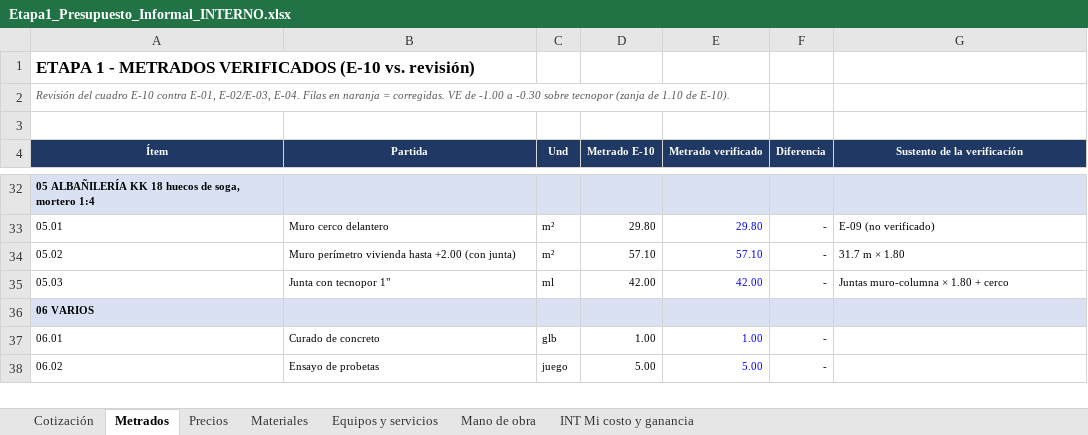
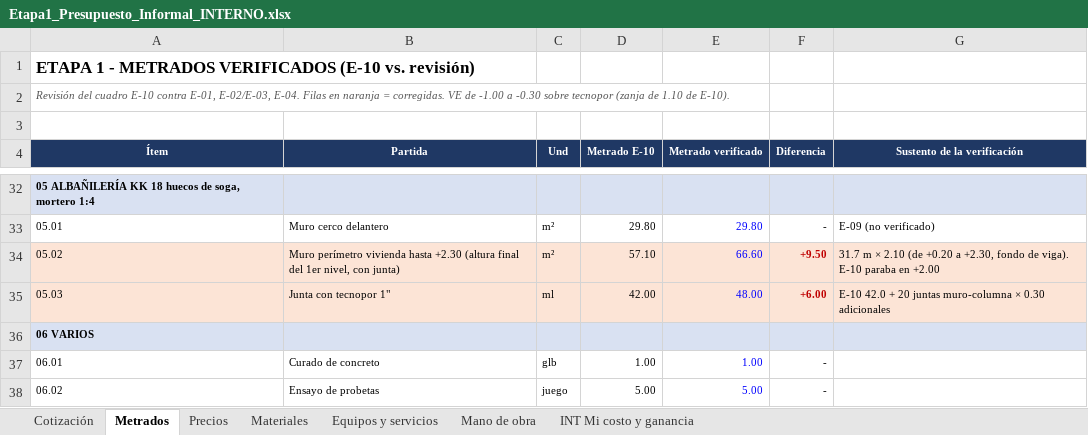
Before and after one commit to layosixsix92/Web-catalogo-fremiotstudio3d, an Excel workbook: metrados/Etapa1_Presupuesto_Informal_INTERNO.xlsx, sheet Metrados, drawn as a sheet; only a part is shown, gaps mark what is left out; values as stored, in another font and other column widths than the file's, no borders; the diff names each change by its address in the sheet, - before the commit and + after, or states it on an @@ line.

```diff
--- a/metrados/Etapa1_Presupuesto_Informal_INTERNO.xlsx (sheet Metrados)
+++ b/metrados/Etapa1_Presupuesto_Informal_INTERNO.xlsx (sheet Metrados)
-A34:G35 fill: none
+A34:G35 fill: #FCE4D6
-B34 (Partida): …vivienda hasta +2.00 (con junta)
+B34 (Partida): …vivienda hasta +2.30 (altura final del 1er nivel, con junta)
-E34 (Metrado verificado): 57.10
+E34 (Metrado verificado): 66.60
-F34 (Diferencia): -
+F34 (Diferencia): +9.50
@@ F34:F35 bold: off → on, text colour: black → #C00000 @@
-G34 (Sustento de la verificación): 31.7 m × 1.80
+G34 (Sustento de la verificación): 31.7 m × 2.10 (de +0.20 a +2.30, fondo de viga). E-10 paraba en +2.00
-E35 (Metrado verificado): 42.00
+E35 (Metrado verificado): 48.00
-F35 (Diferencia): -
+F35 (Diferencia): +6.00
-G35 (Sustento de la verificación): Juntas muro-columna × 1.80 + cerco
+G35 (Sustento de la verificación): E-10 42.0 + 20 juntas muro-columna × 0.30 adicionales
```
Also changed, not shown: sheet INT Mi costo y ganancia, sheet Cotización, sheet Materiales, sheet Mano de obra, metrados/Etapa1_Cotizacion_CLIENTE.xlsx.
